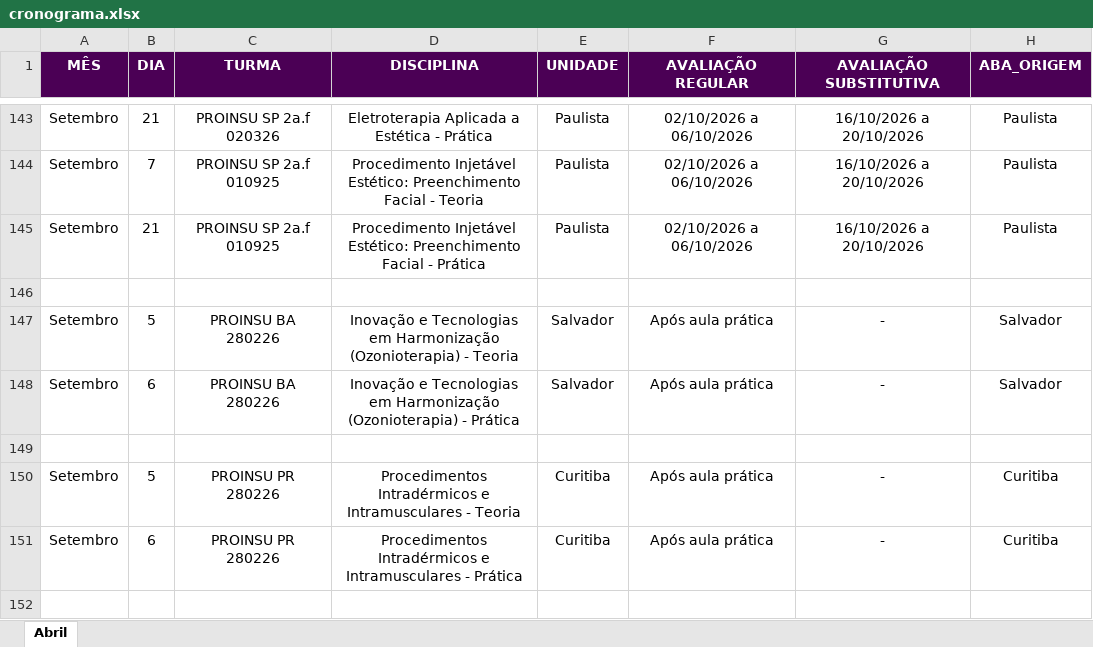
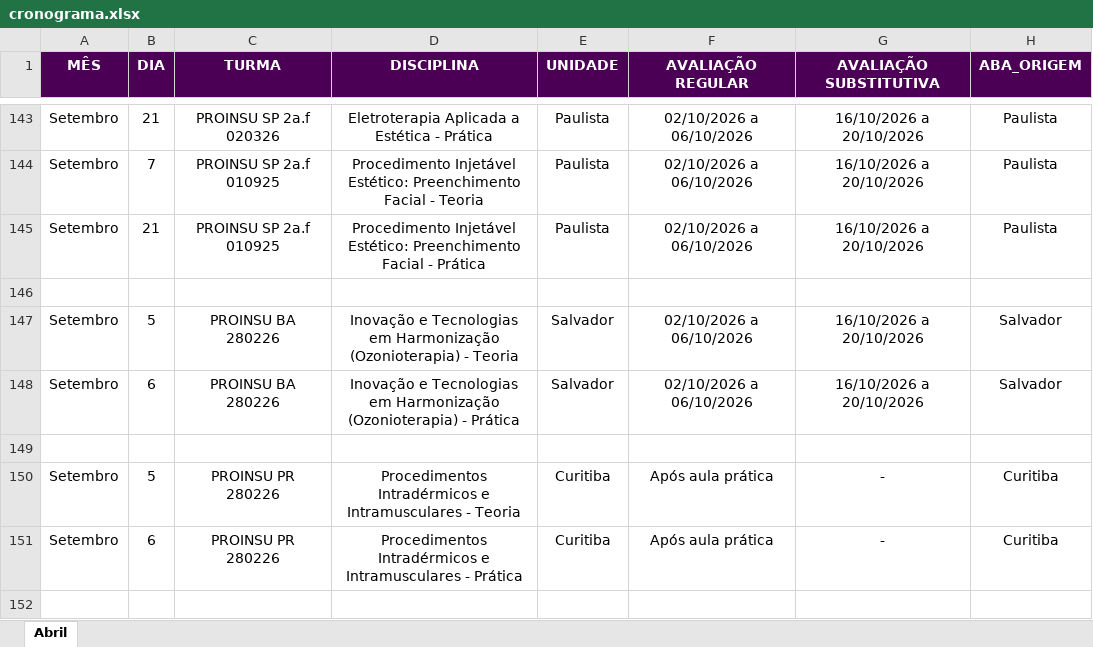
Before and after one commit to Algor365/cronograma, an Excel workbook: cronograma.xlsx, sheet Abril, drawn as a sheet; only a part is shown, gaps mark what is left out; values as stored, in another font and other column widths than the file's, no borders; charts and pictures not drawn; the diff covers the shown part only; the diff names each change by its address in the sheet, - before the commit and + after, or states it on an @@ line.

Commit message:
calendario

```diff
--- a/cronograma.xlsx (sheet Abril)
+++ b/cronograma.xlsx (sheet Abril)
-F147:F148 (AVALIAÇÃO REGULAR): Após aula prática
+F147:F148 (AVALIAÇÃO REGULAR): 02/10/2026 a 06/10/2026
-G147:G148 (AVALIAÇÃO SUBSTITUTIVA): -
+G147:G148 (AVALIAÇÃO SUBSTITUTIVA): 16/10/2026 a 20/10/2026
```
Also changed, not shown: 35 edited cells elsewhere in this sheet, charts or pictures.
